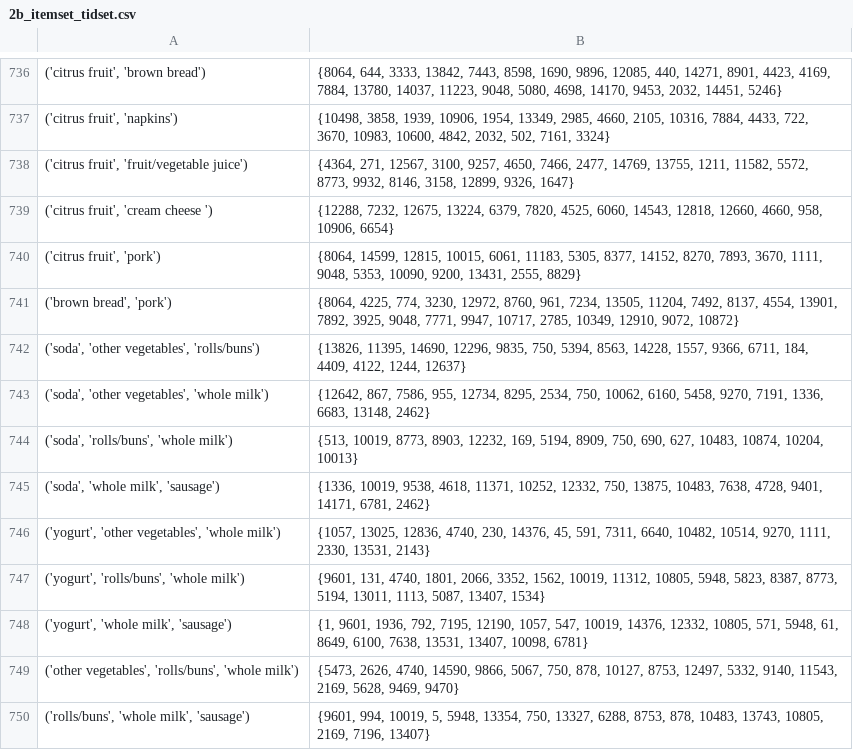
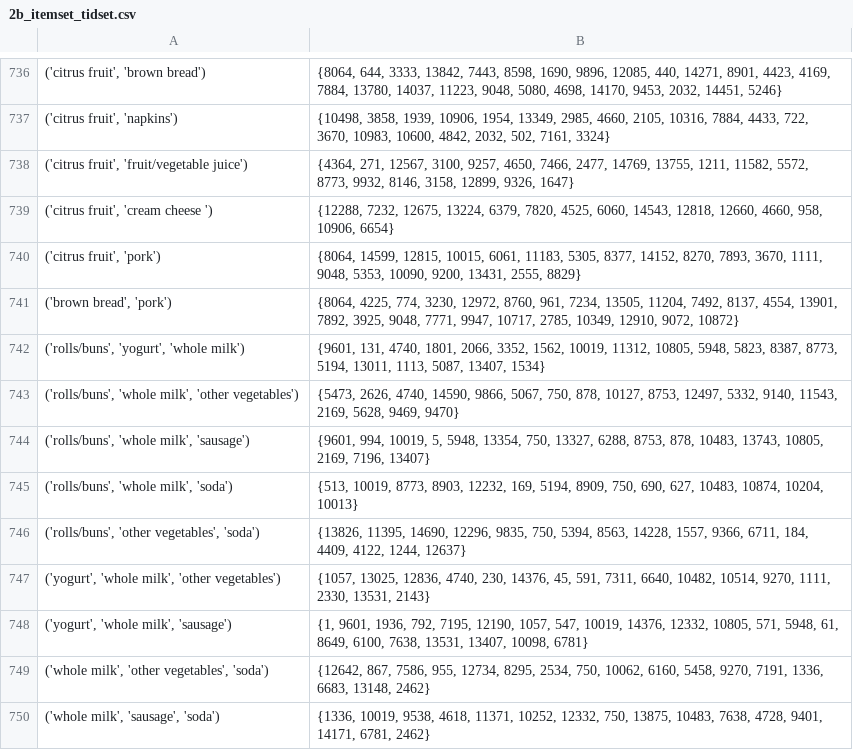
Before and after one commit to HardlyEasy/association-rule-mining, a CSV file: output/2b_itemset_tidset.csv (was results/2b_itemset_tidset.csv), drawn as a sheet; only a part is shown, gaps mark what is left out; removed rows and columns are numbered as before the commit, all else as after; the diff names each change by its address in the sheet, - before the commit and + after, or states it on an @@ line.

```diff
--- a/results/2b_itemset_tidset.csv
+++ b/output/2b_itemset_tidset.csv
-row 742: ('soda', 'other vegetables', 'rolls/buns') | {13826, 11395, 14690, 12296, 9835, 750, 5394, 8563, 14228, 1557, 9366, 6711, 184, 4409, 4122, 1244, 12637}
+row 742: ('rolls/buns', 'yogurt', 'whole milk') | {9601, 131, 4740, 1801, 2066, 3352, 1562, 10019, 11312, 10805, 5948, 5823, 8387, 8773, 5194, 13011, 1113, 5087, 13407, 1534}
-A743: ('soda', 'other vegetables', 'whole milk')
+A743: ('rolls/buns', 'whole milk', 'other vegetables')
-B743: {12642, 867, 7586, 955, 12734, 8295, 2534, 750, 10062, 6160, 5458, 9270, 7191, 1336, 6683, 13148, 2462}
+B743: {5473, 2626, 4740, 14590, 9866, 5067, 750, 878, 10127, 8753, 12497, 5332, 9140, 11543, 2169, 5628, 9469, 9470}
+row 744: ('rolls/buns', 'whole milk', 'sausage') | {9601, 994, 10019, 5, 5948, 13354, 750, 13327, 6288, 8753, 878, 10483, 13743, 10805, 2169, 7196, 13407}
-A745: ('soda', 'rolls/buns', 'whole milk')
+A745: ('rolls/buns', 'whole milk', 'soda')
-row 745: ('soda', 'whole milk', 'sausage') | {1336, 10019, 9538, 4618, 11371, 10252, 12332, 750, 13875, 10483, 7638, 4728, 9401, 14171, 6781, 2462}
+row 746: ('rolls/buns', 'other vegetables', 'soda') | {13826, 11395, 14690, 12296, 9835, 750, 5394, 8563, 14228, 1557, 9366, 6711, 184, 4409, 4122, 1244, 12637}
-A747: ('yogurt', 'other vegetables', 'whole milk')
+A747: ('yogurt', 'whole milk', 'other vegetables')
-row 747: ('yogurt', 'rolls/buns', 'whole milk') | {9601, 131, 4740, 1801, 2066, 3352, 1562, 10019, 11312, 10805, 5948, 5823, 8387, 8773, 5194, 13011, 1113, 5087, 13407, 1534}
-A749: ('other vegetables', 'rolls/buns', 'whole milk')
+A749: ('whole milk', 'other vegetables', 'soda')
-B749: {5473, 2626, 4740, 14590, 9866, 5067, 750, 878, 10127, 8753, 12497, 5332, 9140, 11543, 2169, 5628, 9469, 9470}
+B749: {12642, 867, 7586, 955, 12734, 8295, 2534, 750, 10062, 6160, 5458, 9270, 7191, 1336, 6683, 13148, 2462}
-A750: ('rolls/buns', 'whole milk', 'sausage')
+A750: ('whole milk', 'sausage', 'soda')
-B750: {9601, 994, 10019, 5, 5948, 13354, 750, 13327, 6288, 8753, 878, 10483, 13743, 10805, 2169, 7196, 13407}
+B750: {1336, 10019, 9538, 4618, 11371, 10252, 12332, 750, 13875, 10483, 7638, 4728, 9401, 14171, 6781, 2462}
```
Also changed, not shown: output/2c_frequency.csv, output/3a_itemset_rule.csv, 6 other files.
